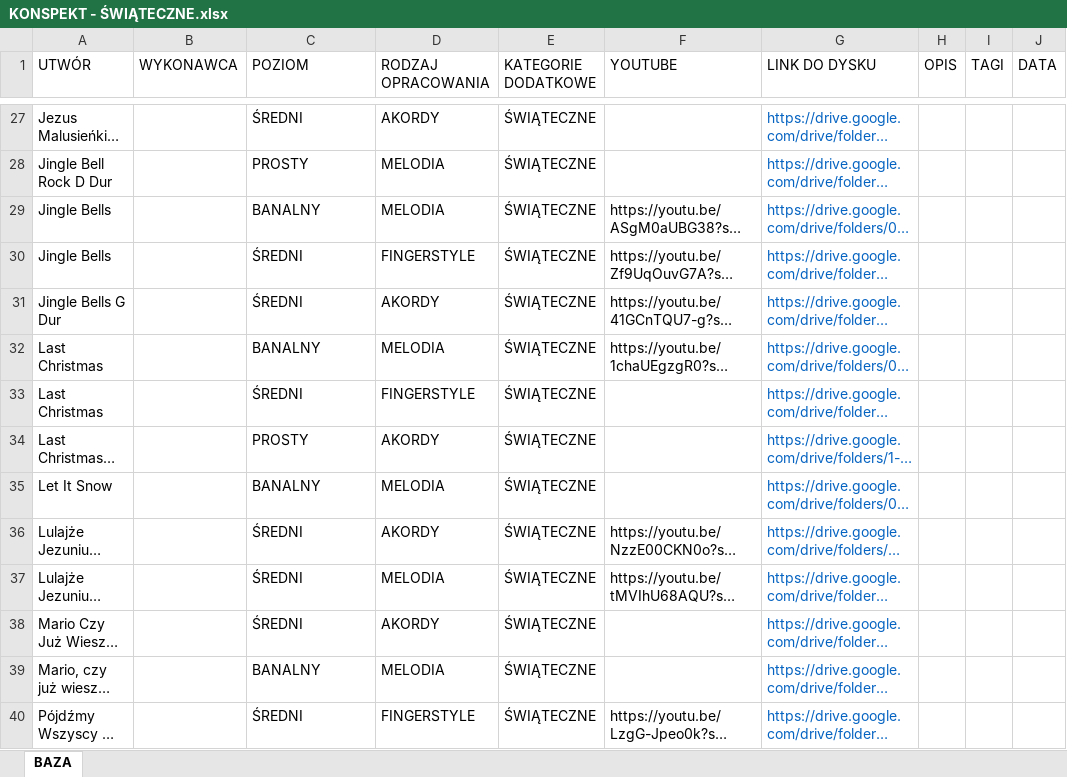
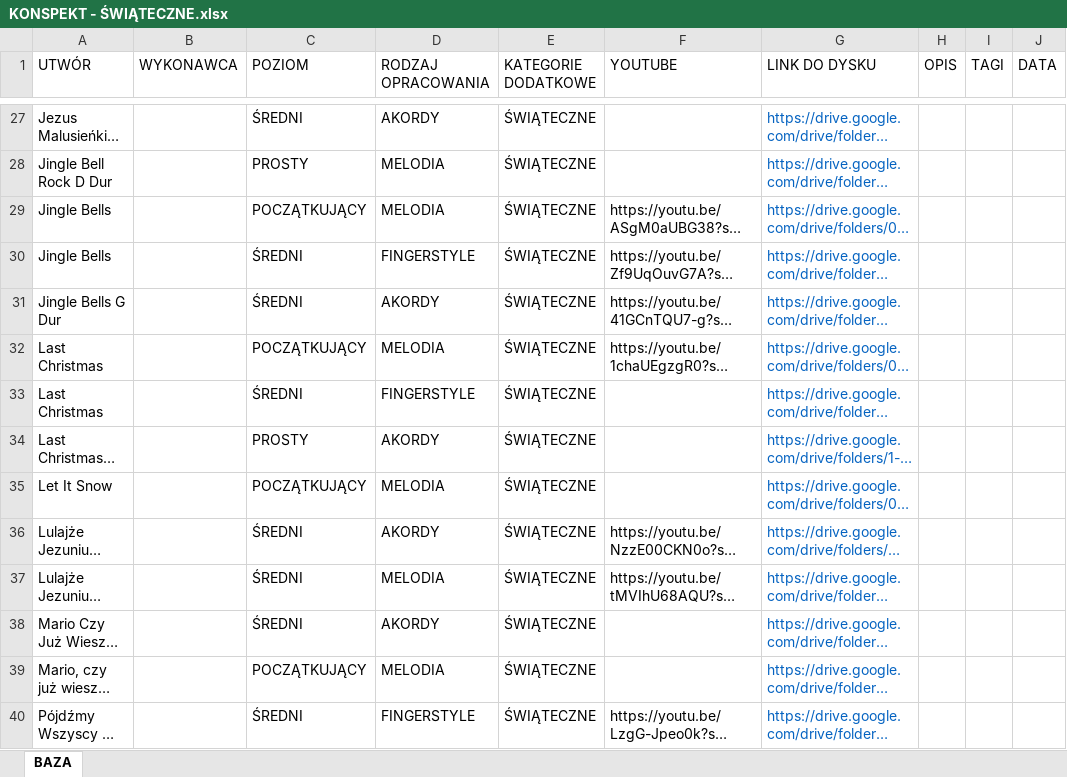
Before and after one commit to WujekSzpon/swiateczne-opracowania, an Excel workbook: KONSPEKT - ŚWIĄTECZNE.xlsx, sheet BAZA, drawn as a sheet; only a part is shown, gaps mark what is left out; long unchanged cells end in …; values as stored, in another font and other column widths than the file's, no borders; table styles not drawn; the diff covers the shown part only; the diff names each change by its address in the sheet, - before the commit and + after, or states it on an @@ line.

```diff
--- a/KONSPEKT - ŚWIĄTECZNE.xlsx (sheet BAZA)
+++ b/KONSPEKT - ŚWIĄTECZNE.xlsx (sheet BAZA)
-C29 (POZIOM): BANALNY
+C29 (POZIOM): POCZĄTKUJĄCY
-C32 (POZIOM): BANALNY
+C32 (POZIOM): POCZĄTKUJĄCY
-C35 (POZIOM): BANALNY
+C35 (POZIOM): POCZĄTKUJĄCY
-C39 (POZIOM): BANALNY
+C39 (POZIOM): POCZĄTKUJĄCY
```
Also changed, not shown: 16 edited cells elsewhere in this sheet.
